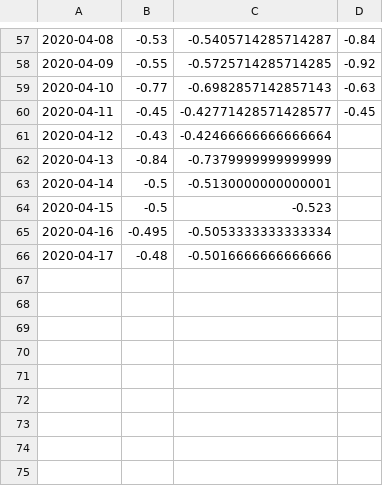
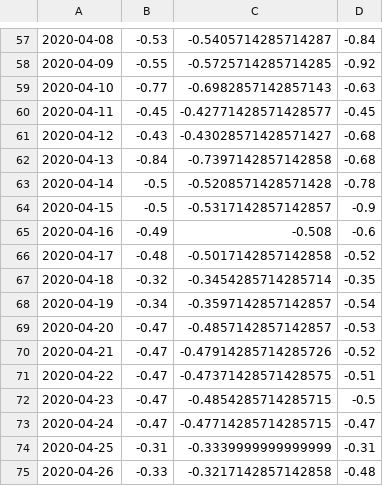
Before and after one commit to Eladweller/COVID-19-worldwide-analysis, a CSV file: Israel vs oecdmedian.csv, drawn as a sheet; only a part is shown, gaps mark what is left out; the diff names each change by its address in the sheet, - before the commit and + after, or states it on an @@ line.

```diff
--- a/Israel vs oecdmedian.csv
+++ b/Israel vs oecdmedian.csv
-C61: -0.42466666666666664
+C61: -0.43028571428571427
-D61:D62: (empty)
+D61:D62: -0.68
-C62: -0.7379999999999999
+C62: -0.7397142857142858
-C63: -0.5130000000000001
+C63: -0.5208571428571428
-D63: (empty)
+D63: -0.78
-C64: -0.523
+C64: -0.5317142857142857
-D64: (empty)
+D64: -0.9
-B65: -0.495
+B65: -0.49
-C65: -0.5053333333333334
+C65: -0.508
-D65: (empty)
+D65: -0.6
-C66: -0.5016666666666666
+C66: -0.5017142857142858
-D66: (empty)
+D66: -0.52
+row 67: 2020-04-18 | -0.32 | -0.3454285714285714 | -0.35
+row 68: 2020-04-19 | -0.34 | -0.3597142857142857 | -0.54
+row 69: 2020-04-20 | -0.47 | -0.4857142857142857 | -0.53
+row 70: 2020-04-21 | -0.47 | -0.47914285714285726 | -0.52
+row 71: 2020-04-22 | -0.47 | -0.47371428571428575 | -0.51
+row 72: 2020-04-23 | -0.47 | -0.4854285714285715 | -0.5
+row 73: 2020-04-24 | -0.47 | -0.47714285714285715 | -0.47
+row 74: 2020-04-25 | -0.31 | -0.3339999999999999 | -0.31
+row 75: 2020-04-26 | -0.33 | -0.3217142857142858 | -0.48
```
Also changed, not shown: data/time_series_covid19_confirmed_global.csv, data/time_series_covid19_deaths_global.csv, 38 other files.
